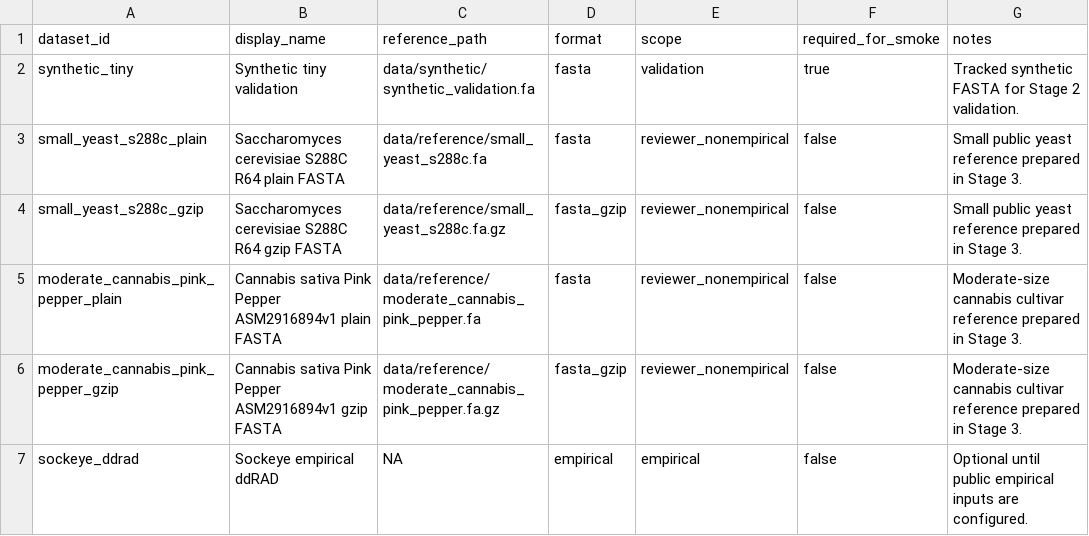
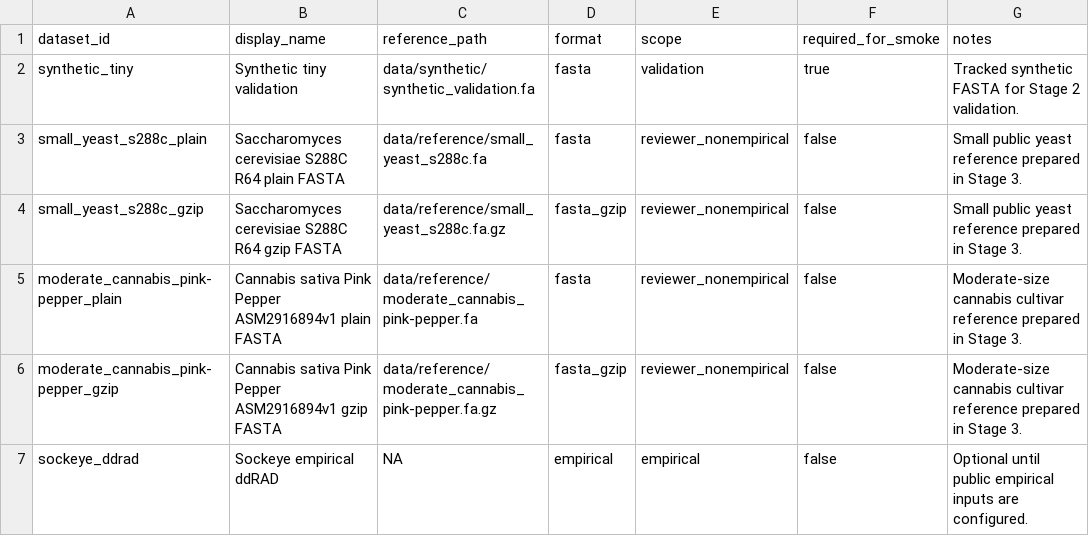
Before and after one commit to ericksamera/radigest-benchmarking, a TSV file: config/datasets.tsv, drawn as a sheet.

Commit message:
fix(config)!: rename cannabis reference identifiers to use hyphens - Updated `datasets.tsv`, `references.tsv`, and `reviewer_nonempirical.yml` to reflect new naming convention. - Adjusted documentation in `data_requirements.md` and `outputs.md` for consistency. - Ensured all references to cannabis datasets are correctly formatted.

```diff
--- a/config/datasets.tsv
+++ b/config/datasets.tsv
@@ -4,4 +4,4 @@ small_yeast_s288c_plain	Saccharomyces cerevisiae S288C R64 plain FASTA	data/refe
 small_yeast_s288c_gzip	Saccharomyces cerevisiae S288C R64 gzip FASTA	data/reference/small_yeast_s288c.fa.gz	fasta_gzip	reviewer_nonempirical	false	Small public yeast reference prepared in Stage 3.
-moderate_cannabis_pink_pepper_plain	Cannabis sativa Pink Pepper ASM2916894v1 plain FASTA	data/reference/moderate_cannabis_pink_pepper.fa	fasta	reviewer_nonempirical	false	Moderate-size cannabis cultivar reference prepared in Stage 3.
-moderate_cannabis_pink_pepper_gzip	Cannabis sativa Pink Pepper ASM2916894v1 gzip FASTA	data/reference/moderate_cannabis_pink_pepper.fa.gz	fasta_gzip	reviewer_nonempirical	false	Moderate-size cannabis cultivar reference prepared in Stage 3.
+moderate_cannabis_pink-pepper_plain	Cannabis sativa Pink Pepper ASM2916894v1 plain FASTA	data/reference/moderate_cannabis_pink-pepper.fa	fasta	reviewer_nonempirical	false	Moderate-size cannabis cultivar reference prepared in Stage 3.
+moderate_cannabis_pink-pepper_gzip	Cannabis sativa Pink Pepper ASM2916894v1 gzip FASTA	data/reference/moderate_cannabis_pink-pepper.fa.gz	fasta_gzip	reviewer_nonempirical	false	Moderate-size cannabis cultivar reference prepared in Stage 3.
 sockeye_ddrad	Sockeye empirical ddRAD	NA	empirical	empirical	false	Optional until public empirical inputs are configured.
```
Also changed, not shown: config/references.tsv, 5 other files.
